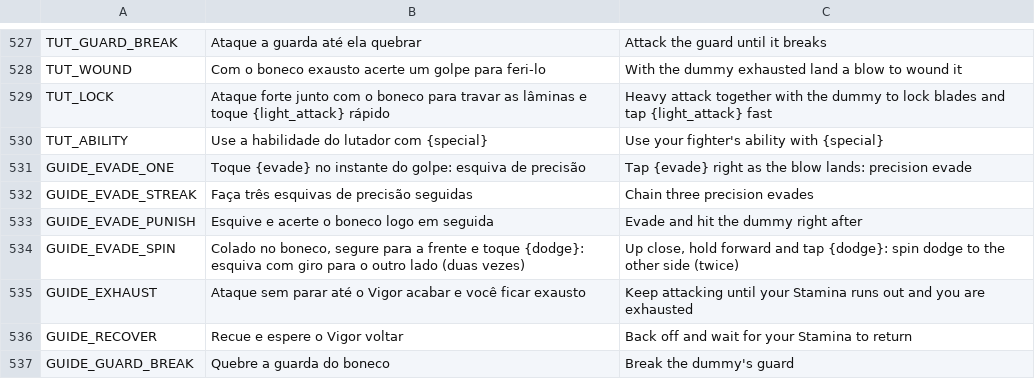
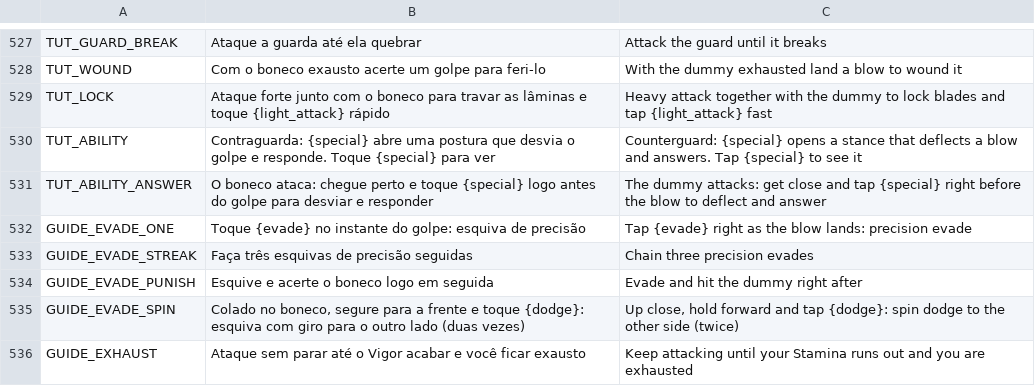
Before and after one commit to nicolasgrotto/duel-of-fates, a CSV file: localization/strings.csv, drawn as a sheet; only a part is shown, gaps mark what is left out; the shorter side is filled out with more unchanged rows.

Commit message:
feat(lessons): hold lessons before ending and teach the guardian ability
Lessons now show their completion title for a few seconds with the duel running.
The tutorial explains the Counterguard and asks for two real answers against an
attacking dummy.

```diff
--- a/localization/strings.csv
+++ b/localization/strings.csv
@@ -529,3 +529,4 @@ TUT_WOUND,Com o boneco exausto acerte um golpe para feri-lo,With the dummy exhau
 TUT_LOCK,Ataque forte junto com o boneco para travar as lâminas e toque {light_attack} rápido,Heavy attack together with the dummy to lock blades and tap {light_attack} fast
-TUT_ABILITY,Use a habilidade do lutador com {special},Use your fighter's ability with {special}
+TUT_ABILITY,Contraguarda: {special} abre uma postura que desvia o golpe e responde. Toque {special} para ver,Counterguard: {special} opens a stance that deflects a blow and answers. Tap {special} to see it
+TUT_ABILITY_ANSWER,O boneco ataca: chegue perto e toque {special} logo antes do golpe para desviar e responder,The dummy attacks: get close and tap {special} right before the blow to deflect and answer
 GUIDE_EVADE_ONE,Toque {evade} no instante do golpe: esquiva de precisão,Tap {evade} right as the blow lands: precision evade
```
Also changed, not shown: 11 other files.
